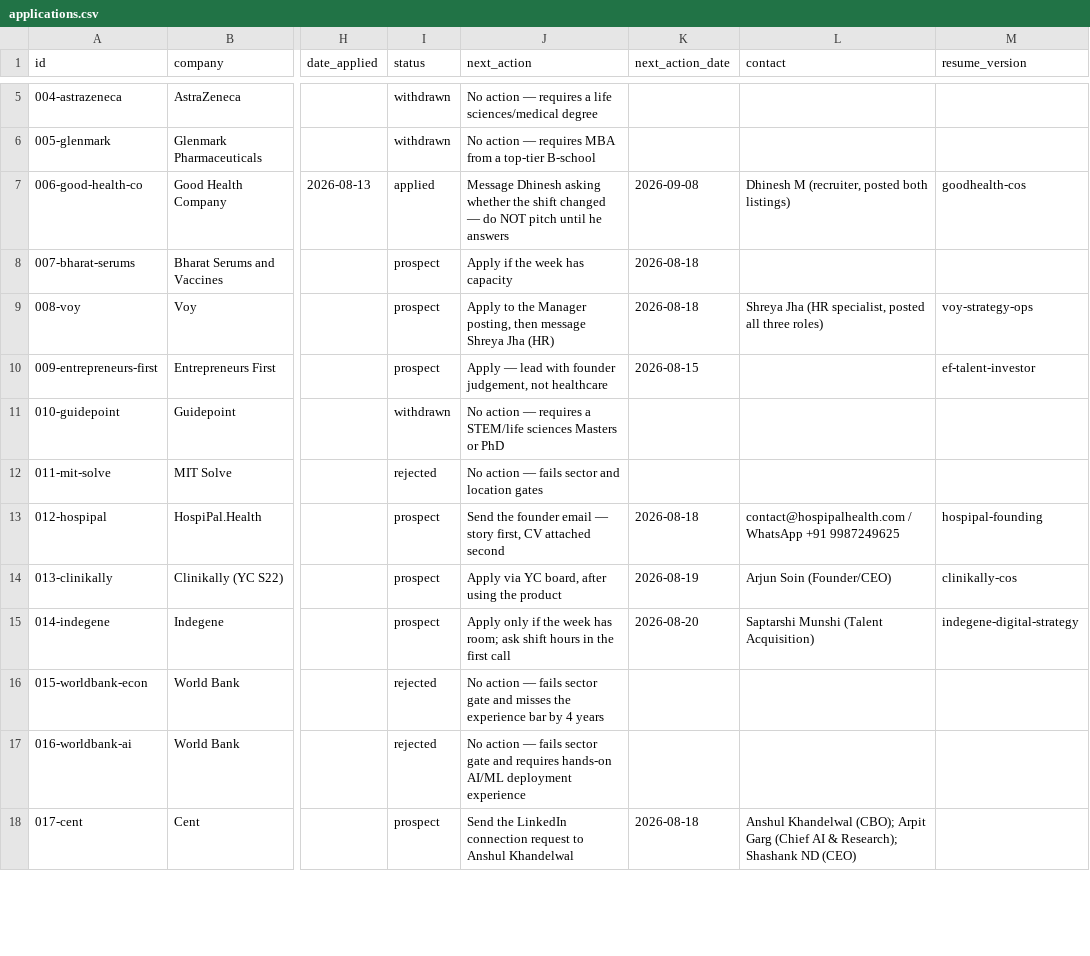
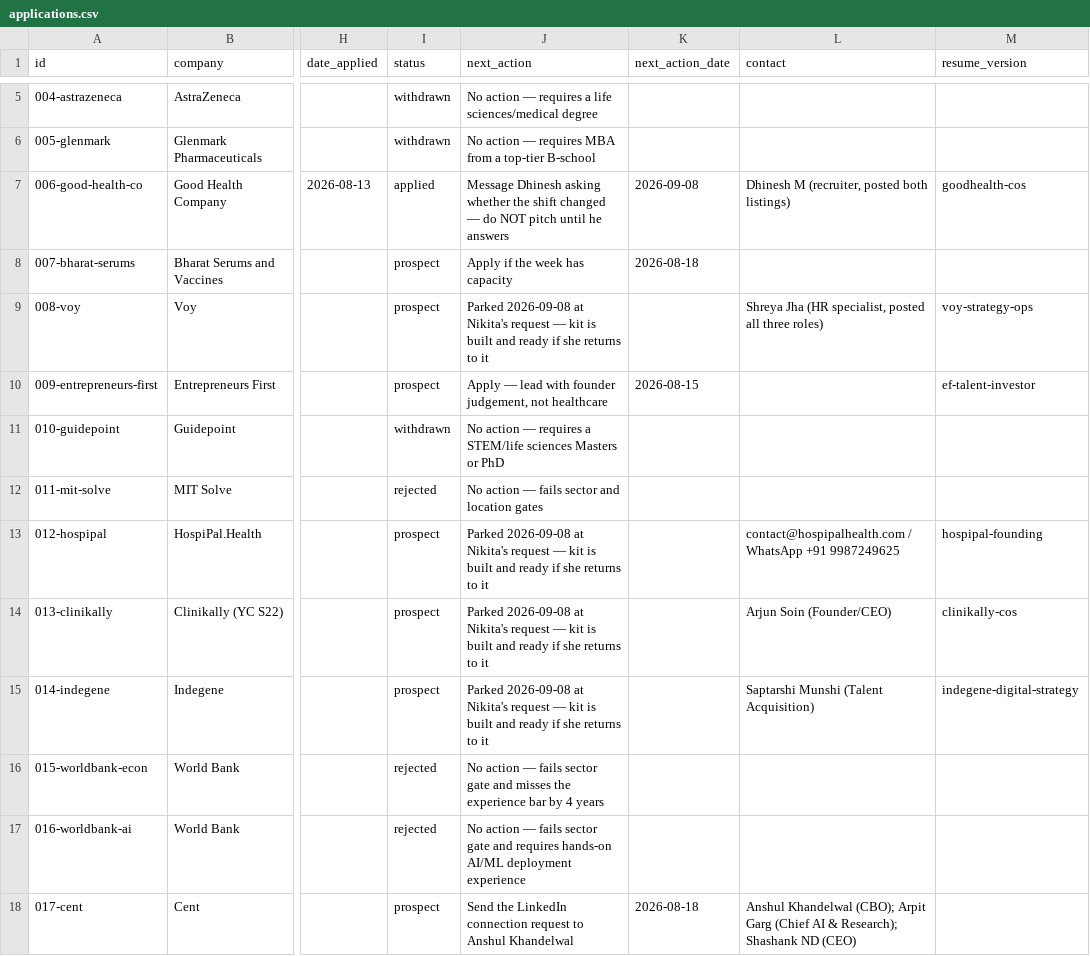
Before and after one commit to harshit-20719/career-ops-nikita, a CSV file: applications/applications.csv, drawn as a sheet; only a part is shown, gaps mark what is left out; the diff covers the shown part only; the diff names each change by its address in the sheet, - before the commit and + after, or states it on an @@ line.

```diff
--- a/applications/applications.csv
+++ b/applications/applications.csv
-J9 (next_action): Apply to the Manager posting, then message Shreya Jha (HR)
+J9 (next_action): Parked 2026-09-08 at Nikita's request — kit is built and ready if she returns to it
-K9 (next_action_date): 2026-08-18
+K9 (next_action_date): (empty)
-J13 (next_action): Send the founder email — story first, CV attached second
+J13 (next_action): Parked 2026-09-08 at Nikita's request — kit is built and ready if she returns to it
-K13 (next_action_date): 2026-08-18
+K13 (next_action_date): (empty)
-J14 (next_action): Apply via YC board, after using the product
+J14 (next_action): Parked 2026-09-08 at Nikita's request — kit is built and ready if she returns to it
-K14 (next_action_date): 2026-08-19
+K14 (next_action_date): (empty)
-J15 (next_action): Apply only if the week has room; ask shift hours in the first call
+J15 (next_action): Parked 2026-09-08 at Nikita's request — kit is built and ready if she returns to it
-K15 (next_action_date): 2026-08-20
+K15 (next_action_date): (empty)
```
Also changed, not shown: 20 edited cells elsewhere in this file, 7 other files.
